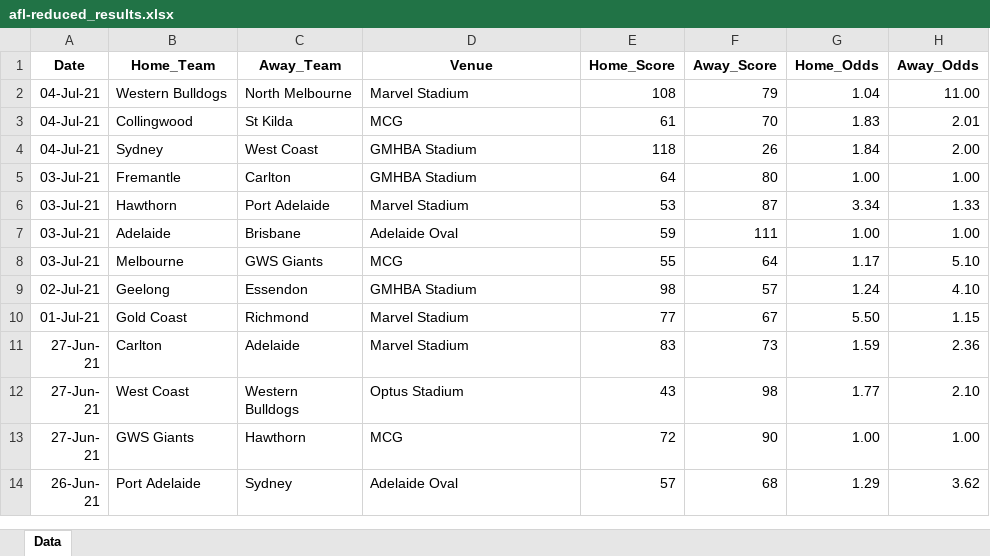
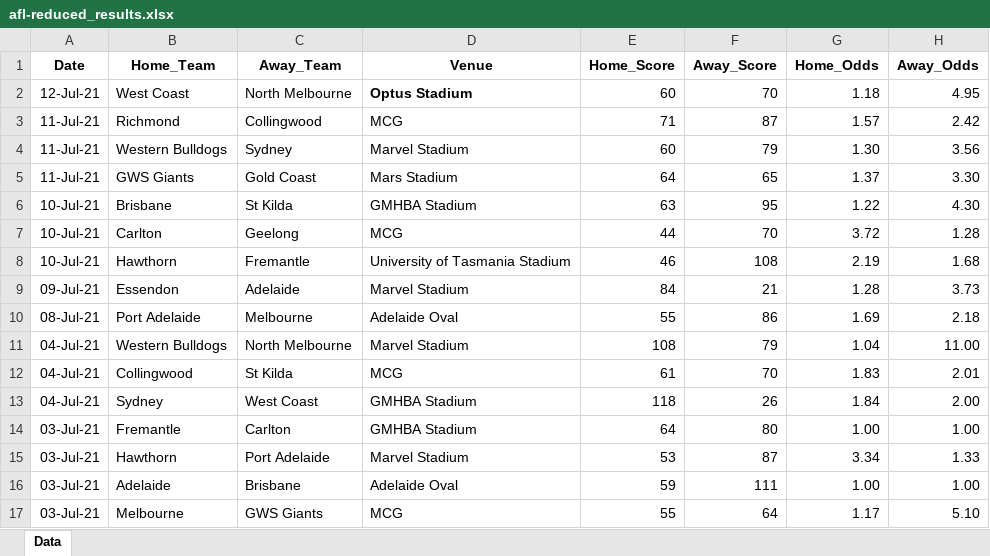
Before and after one commit to supunt/AFL-ML, an Excel workbook: data_samples/afl-reduced_results.xlsx, sheet Data, drawn as a sheet; only a part is shown; the shorter side is filled out with more unchanged rows; values as stored, in another font and other column widths than the file's, no borders; the diff names each change by its address in the sheet, - before the commit and + after, or states it on an @@ line.

```diff
--- a/data_samples/afl-reduced_results.xlsx (sheet Data)
+++ b/data_samples/afl-reduced_results.xlsx (sheet Data)
+row 2: 12-Jul-21 | West Coast | North Melbourne | Optus Stadium | 60 | 70 | 1.18 | 4.95
+row 3: 11-Jul-21 | Richmond | Collingwood | MCG | 71 | 87 | 1.57 | 2.42
+row 4: 11-Jul-21 | Western Bulldogs | Sydney | Marvel Stadium | 60 | 79 | 1.30 | 3.56
+row 5: 11-Jul-21 | GWS Giants | Gold Coast | Mars Stadium | 64 | 65 | 1.37 | 3.30
+row 6: 10-Jul-21 | Brisbane | St Kilda | GMHBA Stadium | 63 | 95 | 1.22 | 4.30
+row 7: 10-Jul-21 | Carlton | Geelong | MCG | 44 | 70 | 3.72 | 1.28
+row 8: 10-Jul-21 | Hawthorn | Fremantle | University of Tasmania Stadium | 46 | 108 | 2.19 | 1.68
+row 9: 09-Jul-21 | Essendon | Adelaide | Marvel Stadium | 84 | 21 | 1.28 | 3.73
+row 10: 08-Jul-21 | Port Adelaide | Melbourne | Adelaide Oval | 55 | 86 | 1.69 | 2.18
```
Also changed, not shown: data_samples/next-week.xlsx, 3 other files.
